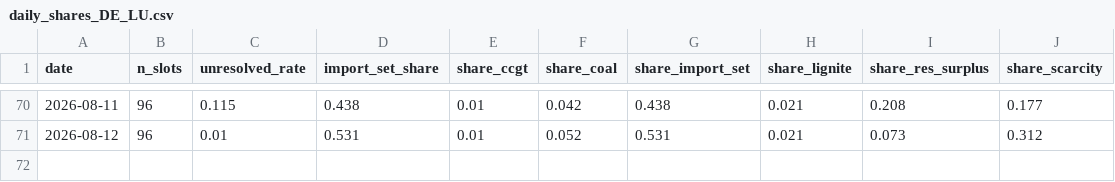
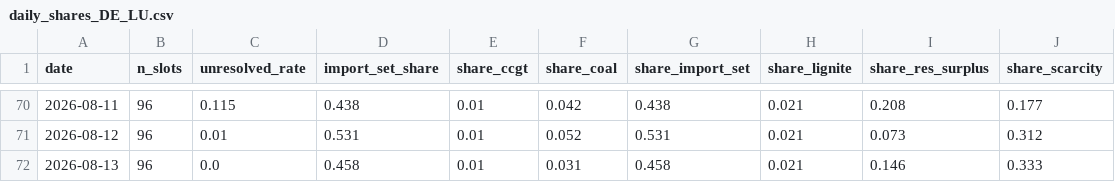
Before and after one commit to satoa0316/eu-power-data, a CSV file: data/mart/daily_shares_DE_LU.csv, drawn as a sheet; only a part is shown, gaps mark what is left out; the diff names each change by its address in the sheet, - before the commit and + after, or states it on an @@ line.

```diff
--- a/data/mart/daily_shares_DE_LU.csv
+++ b/data/mart/daily_shares_DE_LU.csv
+row 72: 2026-08-13 | 96 | 0.0 | 0.458 | 0.01 | 0.031 | 0.458 | 0.021 | 0.146 | 0.333
```
Also changed, not shown: data/mart/daily_shares_GB.csv, data/mart/labels_GB.csv, 4 other files.
